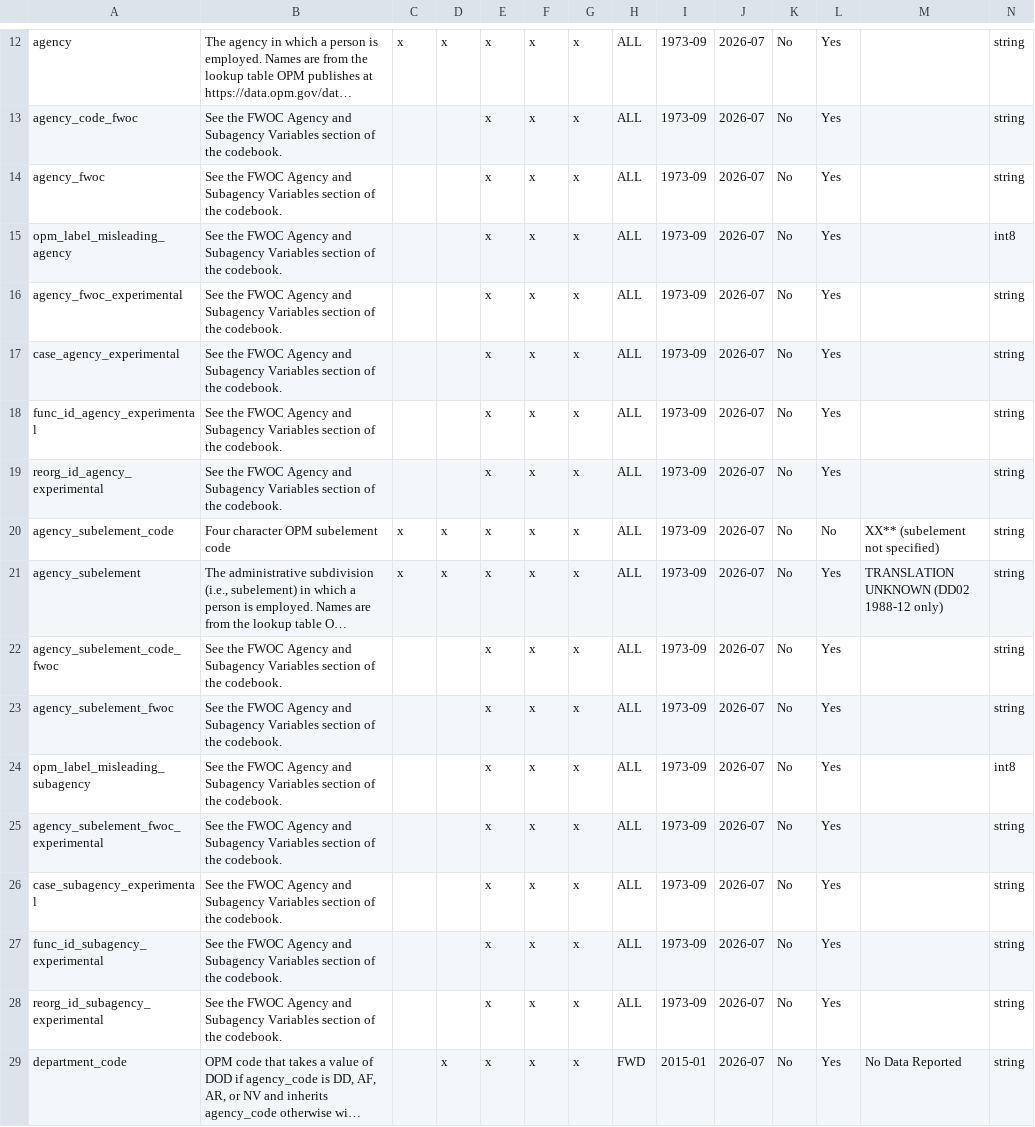
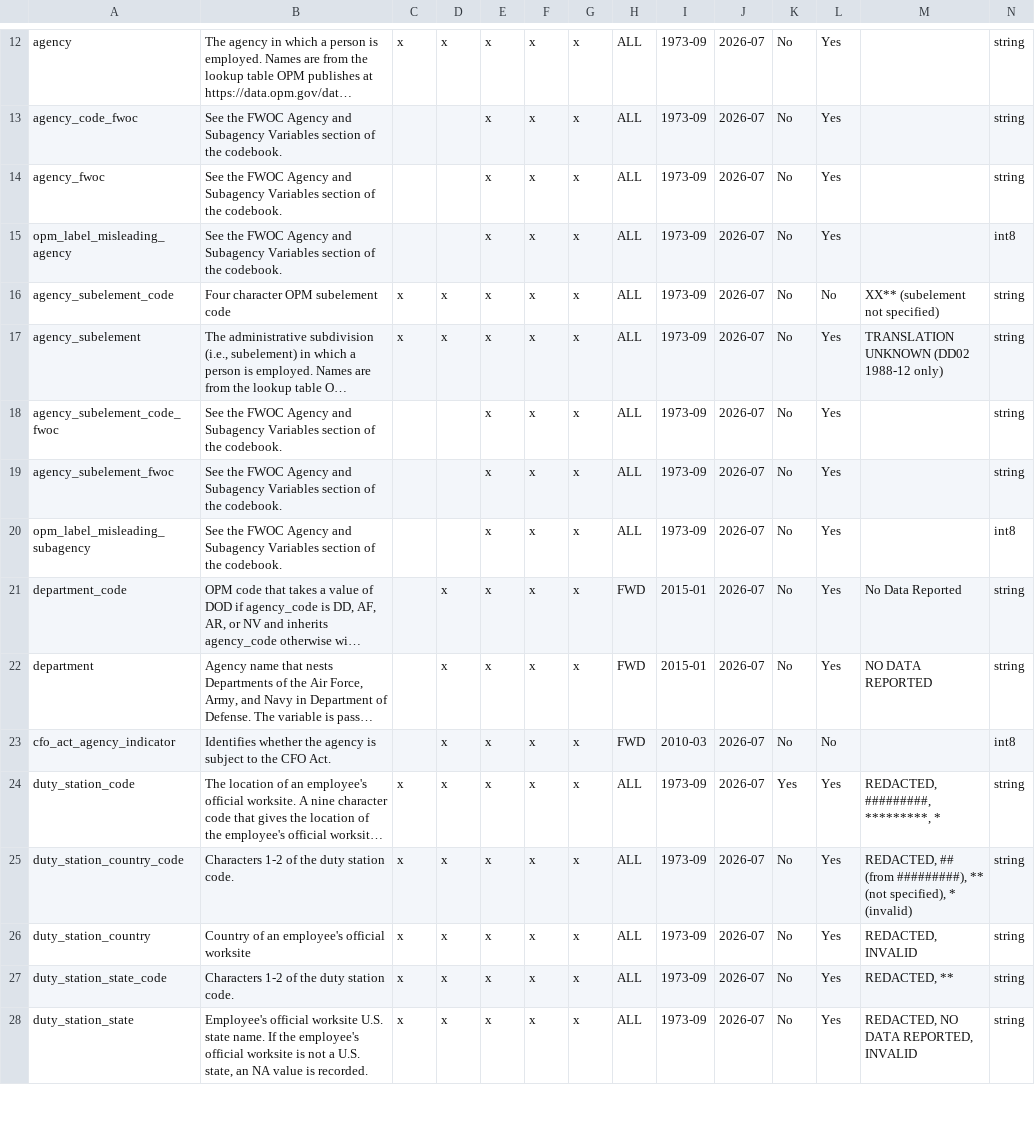
Before and after one commit to georgetown-mdi/FWOC, a CSV file: metadata/codebook/fwoc_codebook_table.csv, drawn as a sheet; only a part is shown, gaps mark what is left out; the shorter side is filled out with more unchanged rows; long unchanged cells end in …; rows hold the shown columns only; the diff names each change by its address in the sheet, - before the commit and + after, or states it on an @@ line.

```diff
--- a/metadata/codebook/fwoc_codebook_table.csv
+++ b/metadata/codebook/fwoc_codebook_table.csv
-row 16: agency_fwoc_experimental | See the FWOC Agency and Subagency Variables section of the codebook. |  |  | x | x | x | ALL | 1973-09 | 2026-07 | No | Yes |  | string
-row 17: case_agency_experimental | See the FWOC Agency and Subagency Variables section of the codebook. |  |  | x | x | x | ALL | 1973-09 | 2026-07 | No | Yes |  | string
-row 18: func_id_agency_experimental | See the FWOC Agency and Subagency Variables section of the codebook. |  |  | x | x | x | ALL | 1973-09 | 2026-07 | No | Yes |  | string
-row 19: reorg_id_agency_experimental | See the FWOC Agency and Subagency Variables section of the codebook. |  |  | x | x | x | ALL | 1973-09 | 2026-07 | No | Yes |  | string
-row 25: agency_subelement_fwoc_experimental | See the FWOC Agency and Subagency Variables section of the codebook. |  |  | x | x | x | ALL | 1973-09 | 2026-07 | No | Yes |  | string
-row 26: case_subagency_experimental | See the FWOC Agency and Subagency Variables section of the codebook. |  |  | x | x | x | ALL | 1973-09 | 2026-07 | No | Yes |  | string
-row 27: func_id_subagency_experimental | See the FWOC Agency and Subagency Variables section of the codebook. |  |  | x | x | x | ALL | 1973-09 | 2026-07 | No | Yes |  | string
-row 28: reorg_id_subagency_experimental | See the FWOC Agency and Subagency Variables section of the codebook. |  |  | x | x | x | ALL | 1973-09 | 2026-07 | No | Yes |  | string
```
Also changed, not shown: metadata/publish/variable_manifest.csv, 3 other files.
